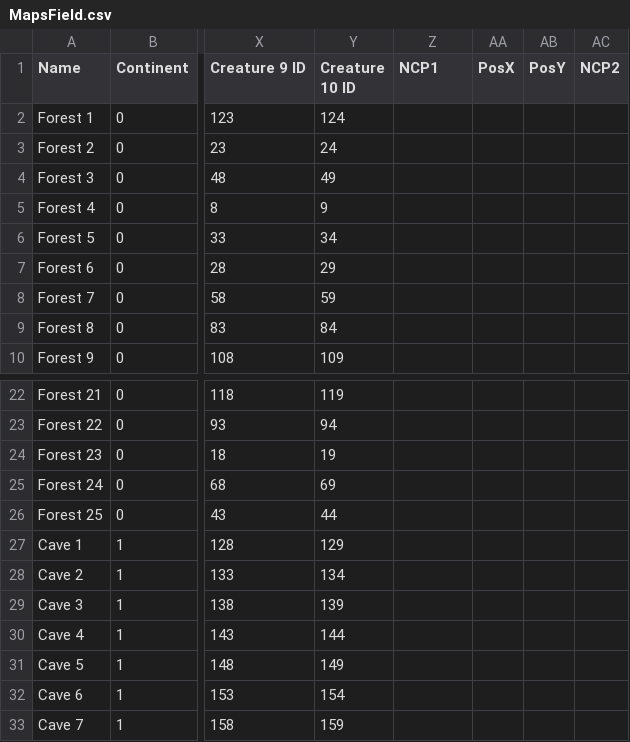
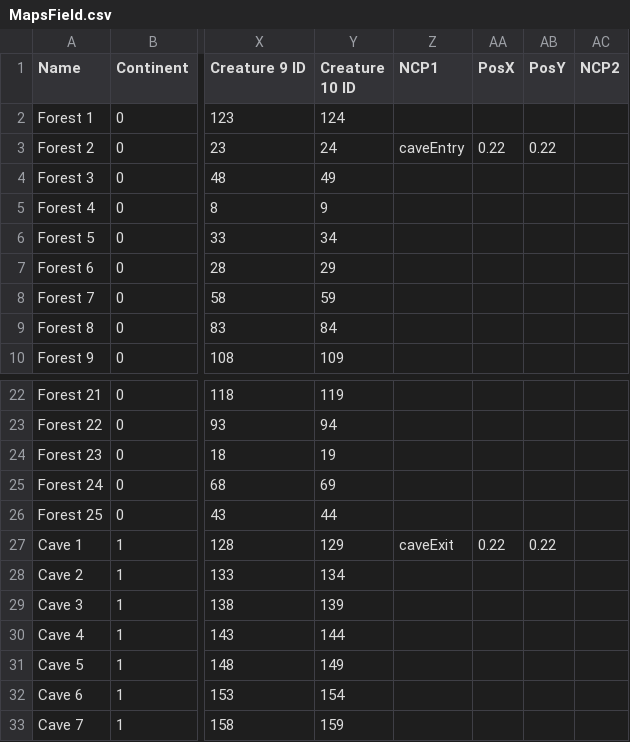
Before and after one commit to Salevieno/Jogo-da-aventura, a CSV file: csv files/MapsField.csv, drawn as a sheet; only a part is shown, gaps mark what is left out; the diff names each change by its address in the sheet, - before the commit and + after, or states it on an @@ line.

```diff
--- a/csv files/MapsField.csv
+++ b/csv files/MapsField.csv
-Z3 (NCP1): (empty)
+Z3 (NCP1): caveEntry
-AA3 (PosX): (empty)
+AA3 (PosX): 0.22
-AB3 (PosY): (empty)
+AB3 (PosY): 0.22
-Z27 (NCP1): (empty)
+Z27 (NCP1): caveExit
-AA27 (PosX): (empty)
+AA27 (PosX): 0.22
-AB27 (PosY): (empty)
+AB27 (PosY): 0.22
```
Also changed, not shown: csv files/Item_GeneralItem.csv, 35 other files.
